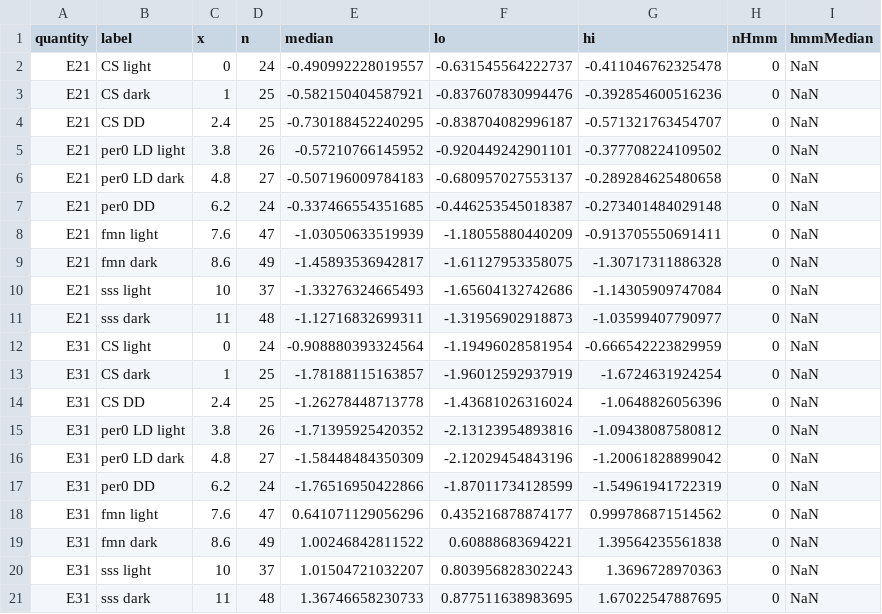
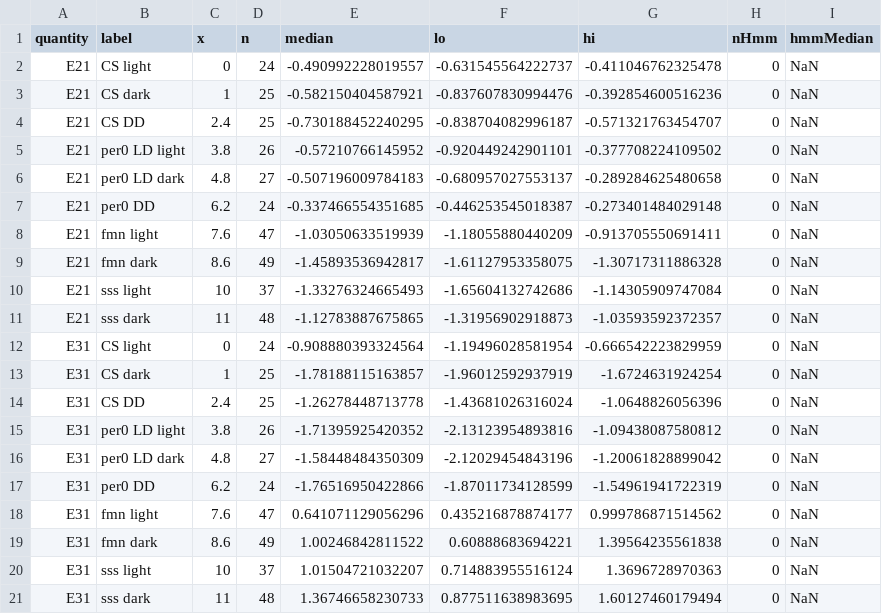
Before and after one commit to sheyums/Icode, a CSV file: sqw/validation/figA/figA3_summary.csv, drawn as a sheet.

```diff
--- a/sqw/validation/figA/figA3_summary.csv
+++ b/sqw/validation/figA/figA3_summary.csv
@@ -10,3 +10,3 @@ E21,fmn dark,8.6,49,-1.45893536942817,-1.61127953358075,-1.30717311886328,0,NaN
 E21,sss light,10,37,-1.33276324665493,-1.65604132742686,-1.14305909747084,0,NaN
-E21,sss dark,11,48,-1.12716832699311,-1.31956902918873,-1.03599407790977,0,NaN
+E21,sss dark,11,48,-1.12783887675865,-1.31956902918873,-1.03593592372357,0,NaN
 E31,CS light,0,24,-0.908880393324564,-1.19496028581954,-0.666542223829959,0,NaN
@@ -19,3 +19,3 @@ E31,fmn light,7.6,47,0.641071129056296,0.435216878874177,0.999786871514562,0,NaN
 E31,fmn dark,8.6,49,1.00246842811522,0.60888683694221,1.39564235561838,0,NaN
-E31,sss light,10,37,1.01504721032207,0.803956828302243,1.3696728970363,0,NaN
-E31,sss dark,11,48,1.36746658230733,0.877511638983695,1.67022547887695,0,NaN
+E31,sss light,10,37,1.01504721032207,0.714883955516124,1.3696728970363,0,NaN
+E31,sss dark,11,48,1.36746658230733,0.877511638983695,1.60127460179494,0,NaN
```
Also changed, not shown: sqw/validation/figA/figA3_points.csv, 4 other files.
